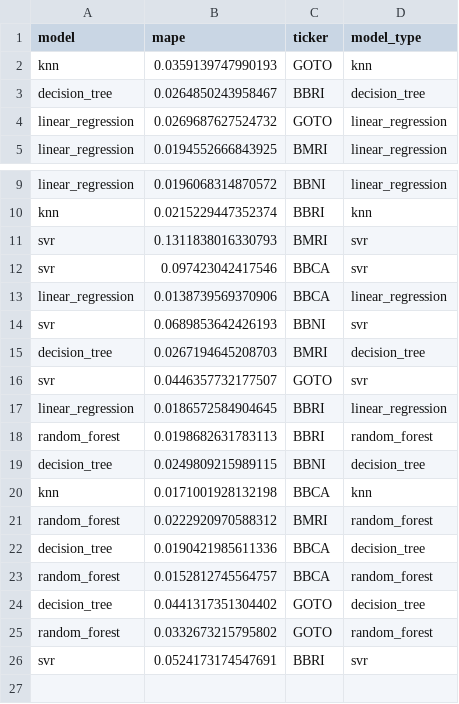
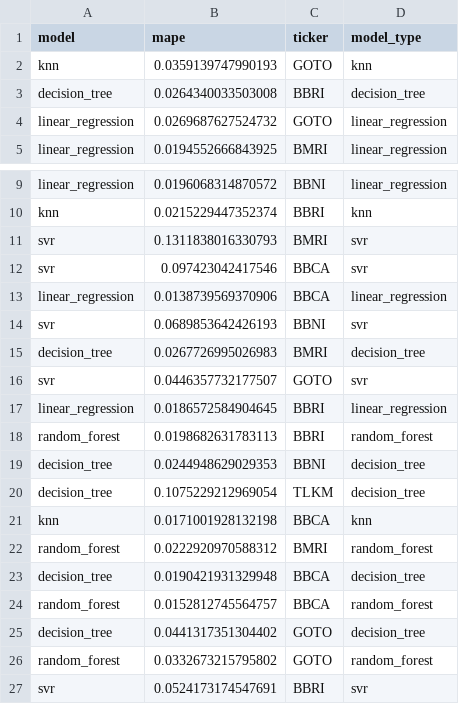
Before and after one commit to fahrezabakhtiar/mlops-stock-pso, a CSV file: models/all_models_mape_summary.csv, drawn as a sheet; only a part is shown, gaps mark what is left out.

```diff
--- a/models/all_models_mape_summary.csv
+++ b/models/all_models_mape_summary.csv
@@ -2,3 +2,3 @@ model,mape,ticker,model_type
 knn,0.0359139747990193,GOTO,knn
-decision_tree,0.0264850243958467,BBRI,decision_tree
+decision_tree,0.0264340033503008,BBRI,decision_tree
 linear_regression,0.0269687627524732,GOTO,linear_regression
@@ -14,3 +14,3 @@ linear_regression,0.0138739569370906,BBCA,linear_regression
 svr,0.0689853642426193,BBNI,svr
-decision_tree,0.0267194645208703,BMRI,decision_tree
+decision_tree,0.0267726995026983,BMRI,decision_tree
 svr,0.0446357732177507,GOTO,svr
@@ -18,6 +18,7 @@ linear_regression,0.0186572584904645,BBRI,linear_regression
 random_forest,0.0198682631783113,BBRI,random_forest
-decision_tree,0.0249809215989115,BBNI,decision_tree
+decision_tree,0.0244948629029353,BBNI,decision_tree
+decision_tree,0.1075229212969054,TLKM,decision_tree
 knn,0.0171001928132198,BBCA,knn
 random_forest,0.0222920970588312,BMRI,random_forest
-decision_tree,0.0190421985611336,BBCA,decision_tree
+decision_tree,0.0190421931329948,BBCA,decision_tree
 random_forest,0.0152812745564757,BBCA,random_forest
```
Also changed, not shown: data/raw/BBCA.csv, data/raw/BBNI.csv, 16 other files.
